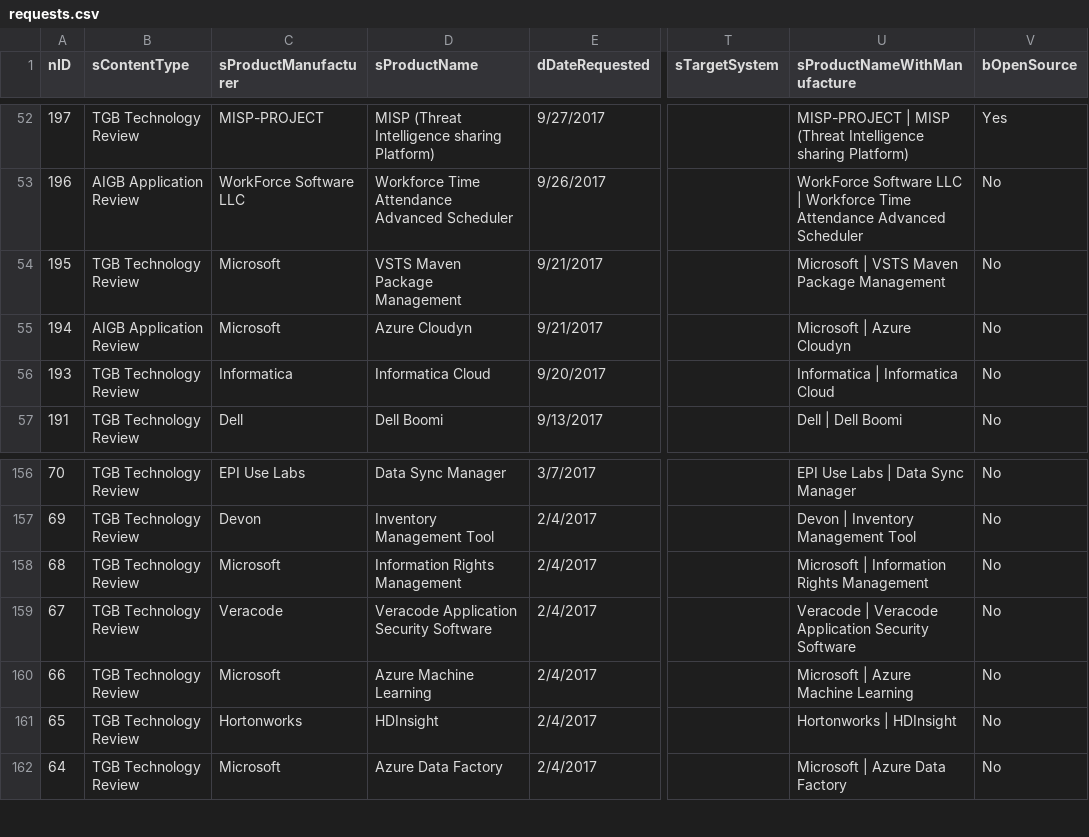
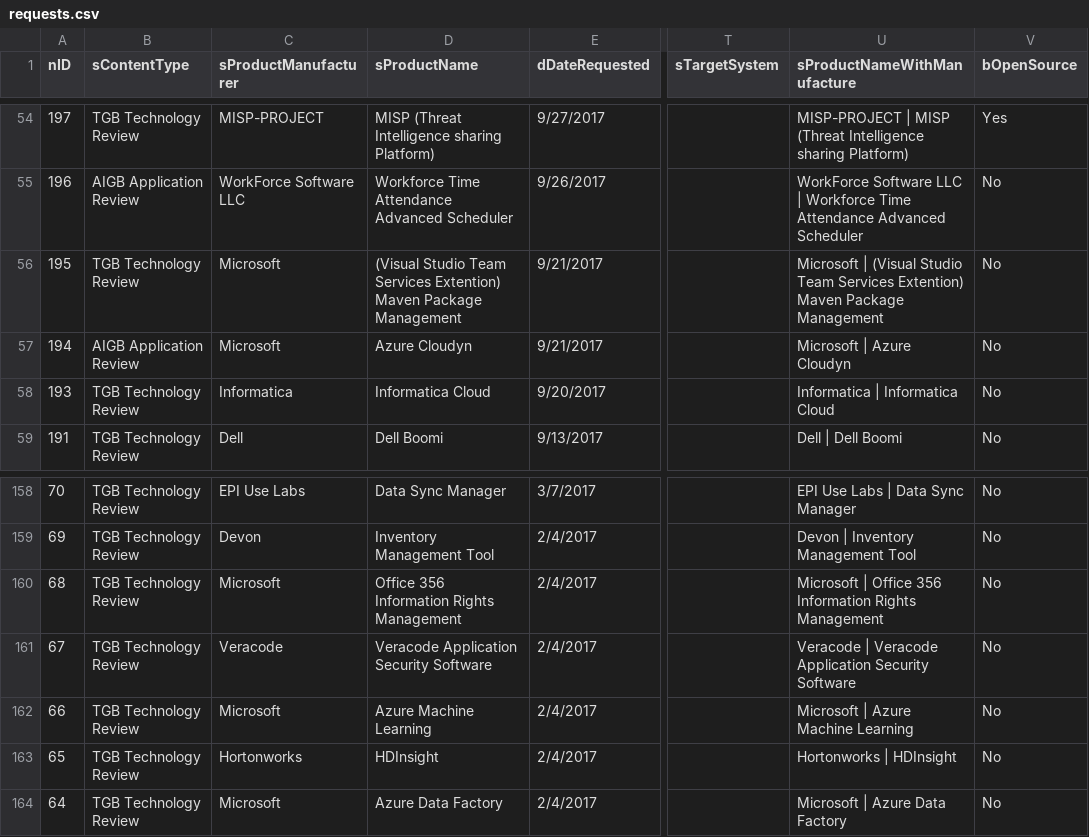
Before and after one commit to washicjr/apps, a CSV file: exports/csv/requests.csv, drawn as a sheet; only a part is shown, gaps mark what is left out; addresses are those after the commit; the diff covers the shown part only; the diff names each change by its address in the sheet, - before the commit and + after, or states it on an @@ line.

```diff
--- a/exports/csv/requests.csv
+++ b/exports/csv/requests.csv
-D56 (sProductName): VSTS Maven Package…
+D56 (sProductName): (Visual Studio Team Services Extention) Maven Package…
-U56 (sProductNameWithManufacture): Microsoft | VSTS Maven Package…
+U56 (sProductNameWithManufacture): Microsoft | (Visual Studio Team Services Extention) Maven Package…
-D160 (sProductName): Information Rights Management
+D160 (sProductName): Office 356 Information Rights Management
-U160 (sProductNameWithManufacture): Microsoft | Information Rights…
+U160 (sProductNameWithManufacture): Microsoft | Office 356 Information Rights…
```
Also changed, not shown: 6 added rows, 4 removed rows and 15 edited cells elsewhere in this file, exports/csv/contacts.csv, exports/csv/decisions.csv, 9 other files.
